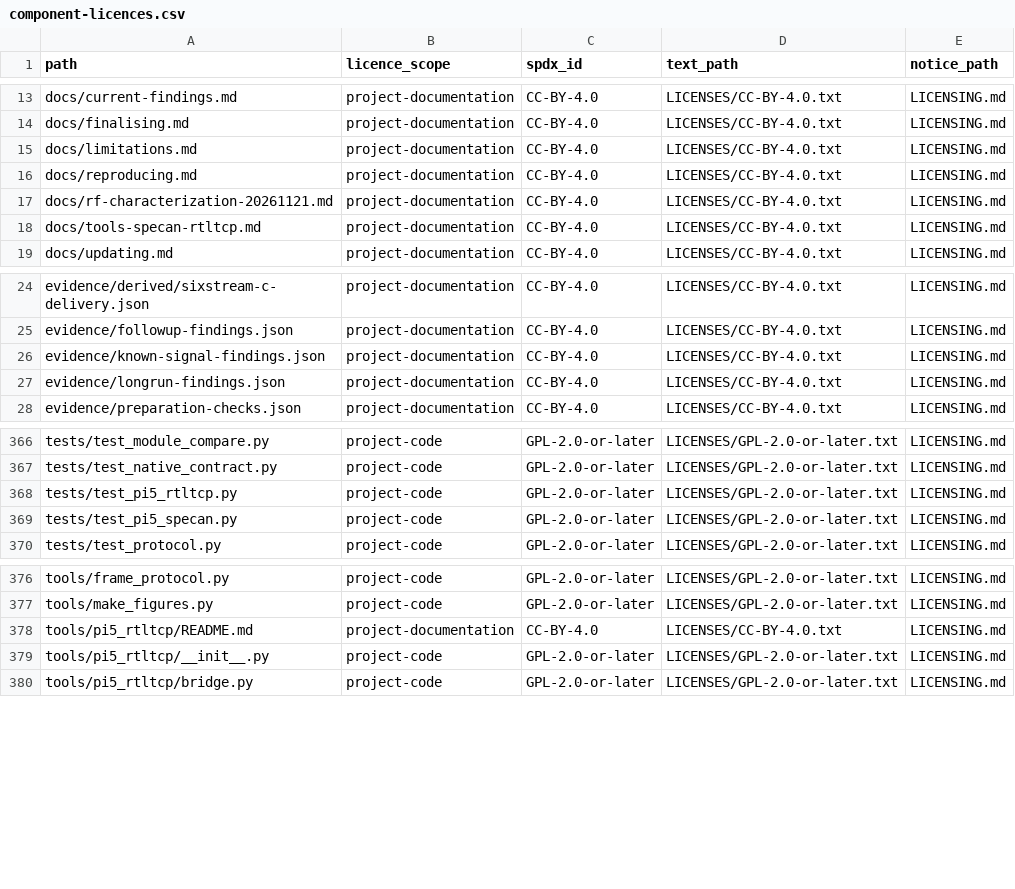
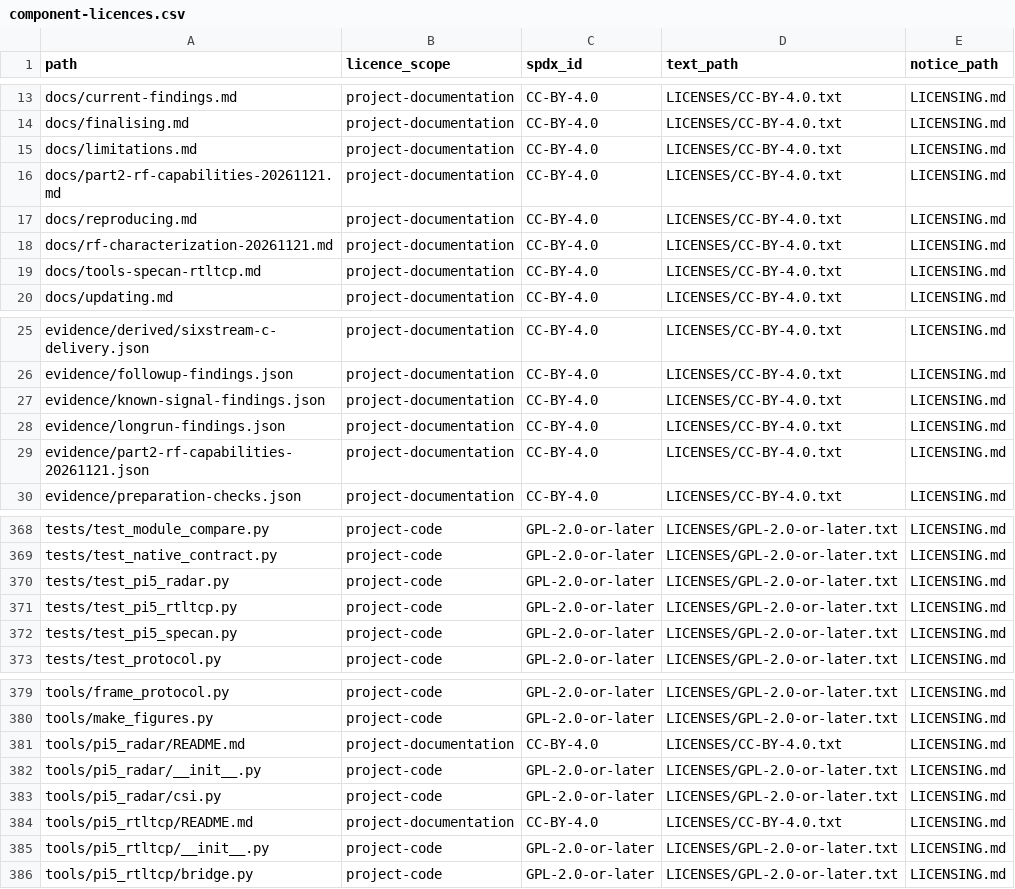
Before and after one commit to TheOddSock/pi5-wifi-sdr, a CSV file: release/component-licences.csv, drawn as a sheet; only a part is shown, gaps mark what is left out.

Commit message:
v0.6.0: Add hardware-triggered RF oscilloscope, 2.22-3.00 GHz + 6 GHz PLL map, RF fingerprinting, and passive Wi-Fi CSI radar

```diff
--- a/release/component-licences.csv
+++ b/release/component-licences.csv
@@ -15,2 +15,3 @@ docs/finalising.md,project-documentation,CC-BY-4.0,LICENSES/CC-BY-4.0.txt,LICENS
 docs/limitations.md,project-documentation,CC-BY-4.0,LICENSES/CC-BY-4.0.txt,LICENSING.md
+docs/part2-rf-capabilities-20261121.md,project-documentation,CC-BY-4.0,LICENSES/CC-BY-4.0.txt,LICENSING.md
 docs/reproducing.md,project-documentation,CC-BY-4.0,LICENSES/CC-BY-4.0.txt,LICENSING.md
@@ -27,2 +28,3 @@ evidence/known-signal-findings.json,project-documentation,CC-BY-4.0,LICENSES/CC-
 evidence/longrun-findings.json,project-documentation,CC-BY-4.0,LICENSES/CC-BY-4.0.txt,LICENSING.md
+evidence/part2-rf-capabilities-20261121.json,project-documentation,CC-BY-4.0,LICENSES/CC-BY-4.0.txt,LICENSING.md
 evidence/preparation-checks.json,project-documentation,CC-BY-4.0,LICENSES/CC-BY-4.0.txt,LICENSING.md
@@ -367,2 +369,3 @@ tests/test_module_compare.py,project-code,GPL-2.0-or-later,LICENSES/GPL-2.0-or-l
 tests/test_native_contract.py,project-code,GPL-2.0-or-later,LICENSES/GPL-2.0-or-later.txt,LICENSING.md
+tests/test_pi5_radar.py,project-code,GPL-2.0-or-later,LICENSES/GPL-2.0-or-later.txt,LICENSING.md
 tests/test_pi5_rtltcp.py,project-code,GPL-2.0-or-later,LICENSES/GPL-2.0-or-later.txt,LICENSING.md
@@ -377,2 +380,5 @@ tools/frame_protocol.py,project-code,GPL-2.0-or-later,LICENSES/GPL-2.0-or-later.
 tools/make_figures.py,project-code,GPL-2.0-or-later,LICENSES/GPL-2.0-or-later.txt,LICENSING.md
+tools/pi5_radar/README.md,project-documentation,CC-BY-4.0,LICENSES/CC-BY-4.0.txt,LICENSING.md
+tools/pi5_radar/__init__.py,project-code,GPL-2.0-or-later,LICENSES/GPL-2.0-or-later.txt,LICENSING.md
+tools/pi5_radar/csi.py,project-code,GPL-2.0-or-later,LICENSES/GPL-2.0-or-later.txt,LICENSING.md
 tools/pi5_rtltcp/README.md,project-documentation,CC-BY-4.0,LICENSES/CC-BY-4.0.txt,LICENSING.md
```
Also changed, not shown: 23 other files.
